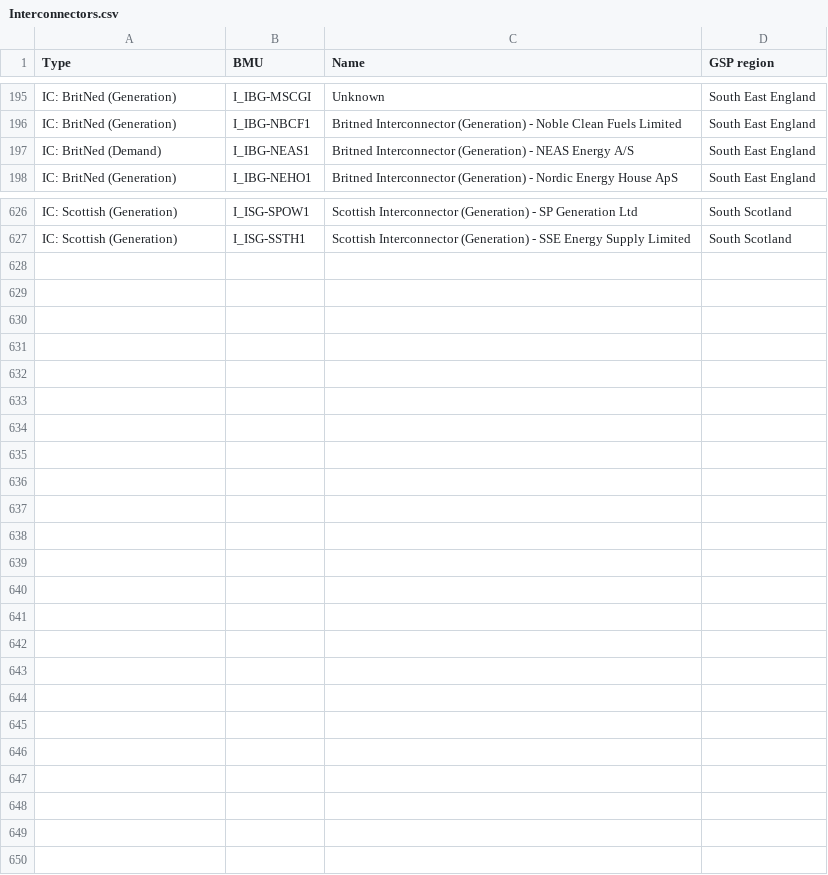
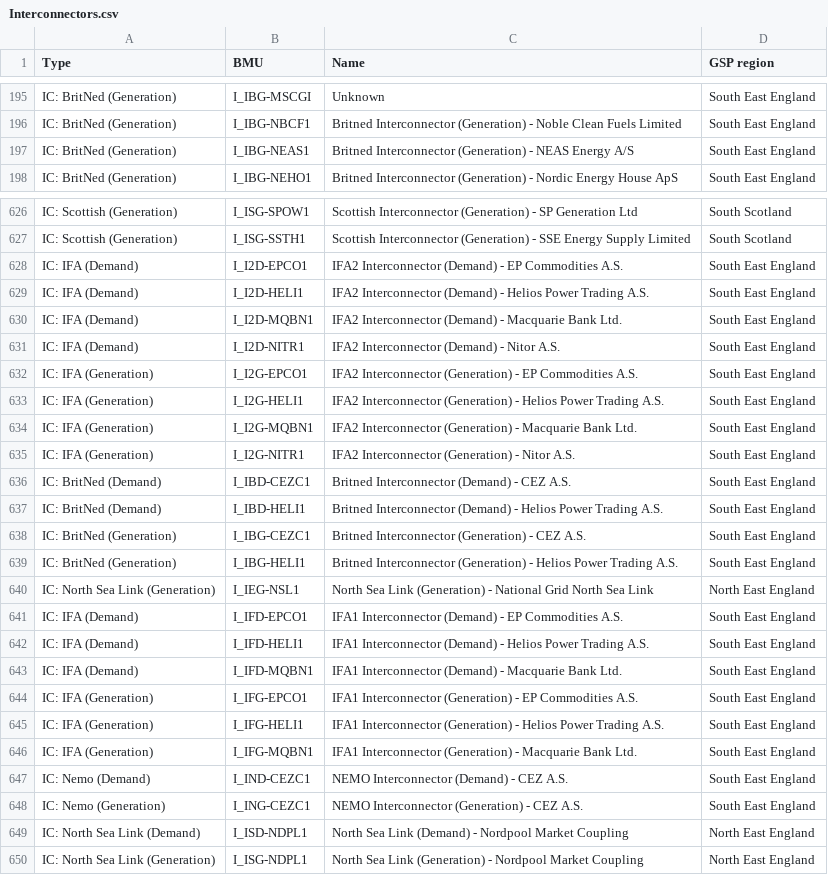
Before and after one commit to GraemeHawker/GBEnergyDataManager, a CSV file: Physical/unit_data/Interconnectors.csv, drawn as a sheet; only a part is shown, gaps mark what is left out.

```diff
--- a/Physical/unit_data/Interconnectors.csv
+++ b/Physical/unit_data/Interconnectors.csv
@@ -196,3 +196,3 @@ IC: BritNed (Generation),I_IBG-MSCGI,Unknown ,South East England
 IC: BritNed (Generation),I_IBG-NBCF1,Britned Interconnector (Generation) - Noble Clean Fuels Limited ,South East England
-IC: BritNed (Demand),I_IBG-NEAS1,Britned Interconnector (Generation) - NEAS Energy A/S ,South East England
+IC: BritNed (Generation),I_IBG-NEAS1,Britned Interconnector (Generation) - NEAS Energy A/S ,South East England
 IC: BritNed (Generation),I_IBG-NEHO1,Britned Interconnector (Generation) - Nordic Energy House ApS ,South East England
@@ -627 +627,24 @@ IC: Scottish (Generation),I_ISG-SPOW1,Scottish Interconnector (Generation) - SP
 IC: Scottish (Generation),I_ISG-SSTH1,Scottish Interconnector (Generation) - SSE Energy Supply Limited ,South Scotland
+IC: IFA (Demand),I_I2D-EPCO1,IFA2 Interconnector (Demand) - EP Commodities A.S.,South East England
+IC: IFA (Demand),I_I2D-HELI1,IFA2 Interconnector (Demand) - Helios Power Trading A.S.,South East England
+IC: IFA (Demand),I_I2D-MQBN1,IFA2 Interconnector (Demand) - Macquarie Bank Ltd.,South East England
+IC: IFA (Demand),I_I2D-NITR1,IFA2 Interconnector (Demand) - Nitor A.S.,South East England
+IC: IFA (Generation),I_I2G-EPCO1,IFA2 Interconnector (Generation) - EP Commodities A.S.,South East England
+IC: IFA (Generation),I_I2G-HELI1,IFA2 Interconnector (Generation) - Helios Power Trading A.S.,South East England
+IC: IFA (Generation),I_I2G-MQBN1,IFA2 Interconnector (Generation) - Macquarie Bank Ltd.,South East England
+IC: IFA (Generation),I_I2G-NITR1,IFA2 Interconnector (Generation) - Nitor A.S.,South East England
+IC: BritNed (Demand),I_IBD-CEZC1,Britned Interconnector (Demand) - CEZ A.S.,South East England
+IC: BritNed (Demand),I_IBD-HELI1,Britned Interconnector (Demand) - Helios Power Trading A.S.,South East England
+IC: BritNed (Generation),I_IBG-CEZC1,Britned Interconnector (Generation) - CEZ A.S.,South East England
+IC: BritNed (Generation),I_IBG-HELI1,Britned Interconnector (Generation) - Helios Power Trading A.S.,South East England
+IC: North Sea Link (Generation),I_IEG-NSL1,North Sea Link (Generation) - National Grid North Sea Link,North East England
+IC: IFA (Demand),I_IFD-EPCO1,IFA1 Interconnector (Demand) - EP Commodities A.S.,South East England
+IC: IFA (Demand),I_IFD-HELI1,IFA1 Interconnector (Demand) - Helios Power Trading A.S.,South East England
+IC: IFA (Demand),I_IFD-MQBN1,IFA1 Interconnector (Demand) - Macquarie Bank Ltd.,South East England
+IC: IFA (Generation),I_IFG-EPCO1,IFA1 Interconnector (Generation) - EP Commodities A.S.,South East England
+IC: IFA (Generation),I_IFG-HELI1,IFA1 Interconnector (Generation) - Helios Power Trading A.S.,South East England
+IC: IFA (Generation),I_IFG-MQBN1,IFA1 Interconnector (Generation) - Macquarie Bank Ltd.,South East England
+IC: Nemo (Demand),I_IND-CEZC1,NEMO Interconnector (Demand) - CEZ A.S.,South East England
+IC: Nemo (Generation),I_ING-CEZC1,NEMO Interconnector (Generation) - CEZ A.S.,South East England
+IC: North Sea Link (Demand),I_ISD-NDPL1,North Sea Link (Demand) - Nordpool Market Coupling,North East England
+IC: North Sea Link (Generation),I_ISG-NDPL1,North Sea Link (Generation) - Nordpool Market Coupling,North East England
```
Also changed, not shown: Physical/unit_data/GSP units.csv, Physical/unit_data/Generators.csv, 1 other file.
